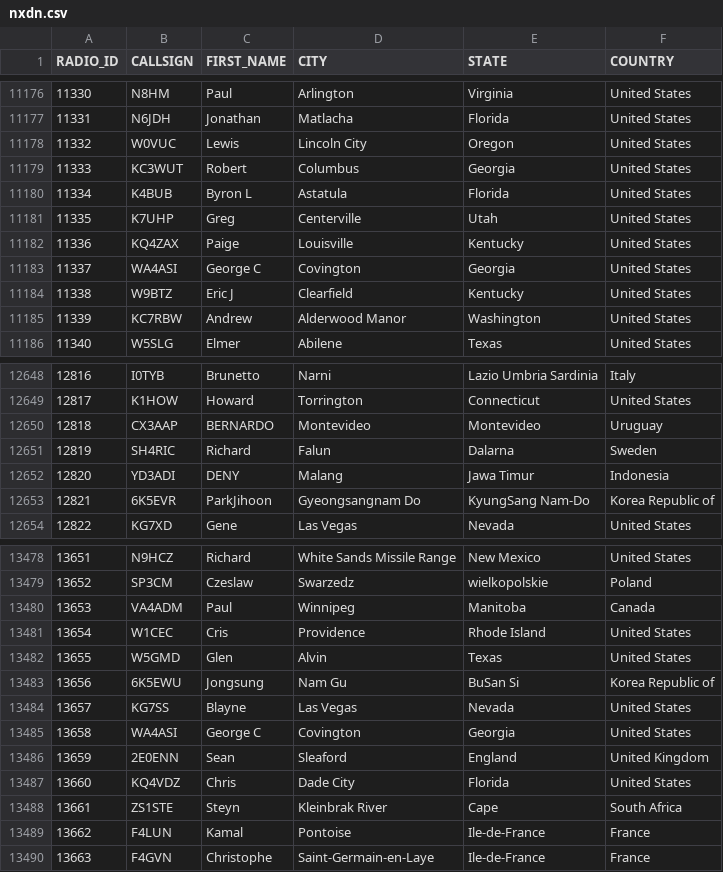
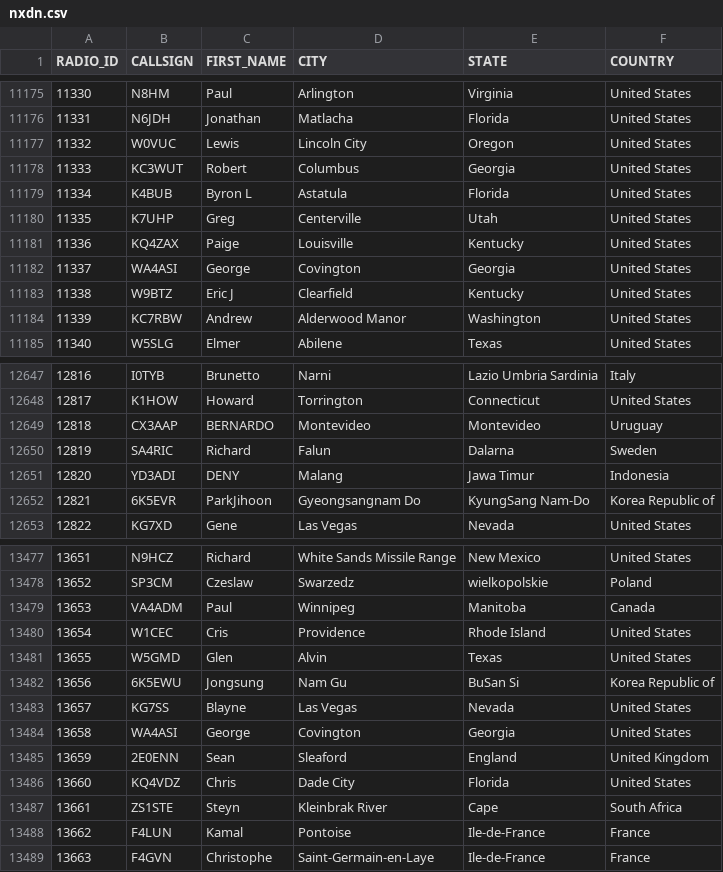
Before and after one commit to DMR-Database/dmr-database-appdata, a CSV file: nxdn.csv, drawn as a sheet; only a part is shown, gaps mark what is left out; the diff covers the shown part only.

```diff
--- a/nxdn.csv
+++ b/nxdn.csv
@@ -11182,3 +11181,3 @@ RADIO_ID,CALLSIGN,FIRST_NAME,CITY,STATE,COUNTRY
 11336,KQ4ZAX,Paige,Louisville,Kentucky,United States
-11337,WA4ASI,George C,Covington,Georgia,United States
+11337,WA4ASI,George,Covington,Georgia,United States
 11338,W9BTZ,Eric J,Clearfield,Kentucky,United States
@@ -12650,3 +12649,3 @@ RADIO_ID,CALLSIGN,FIRST_NAME,CITY,STATE,COUNTRY
 12818,CX3AAP,BERNARDO,Montevideo,Montevideo,Uruguay
-12819,SH4RIC,Richard,Falun,Dalarna,Sweden
+12819,SA4RIC,Richard,Falun,Dalarna,Sweden
 12820,YD3ADI,DENY,Malang,Jawa Timur,Indonesia
@@ -13484,3 +13483,3 @@ RADIO_ID,CALLSIGN,FIRST_NAME,CITY,STATE,COUNTRY
 13657,KG7SS,Blayne,Las Vegas,Nevada,United States
-13658,WA4ASI,George C,Covington,Georgia,United States
+13658,WA4ASI,George,Covington,Georgia,United States
 13659,2E0ENN,Sean,Sleaford,England,United Kingdom
```
Also changed, not shown: 12 added rows, 2 removed rows and 2 edited cells elsewhere in this file, dapnet.csv, 6 other files.
